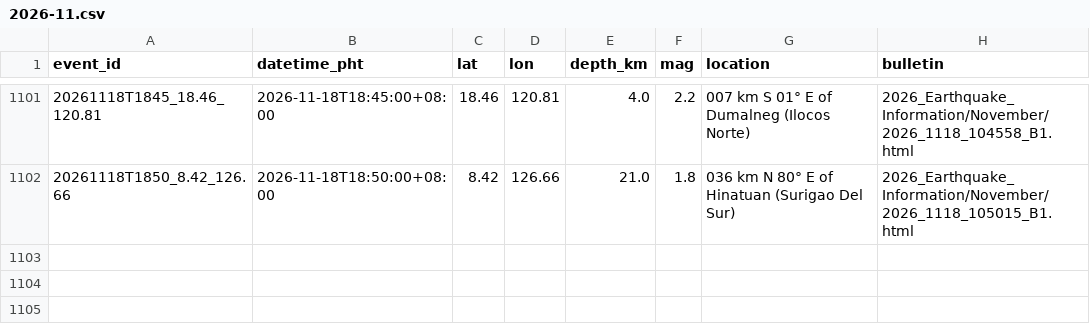
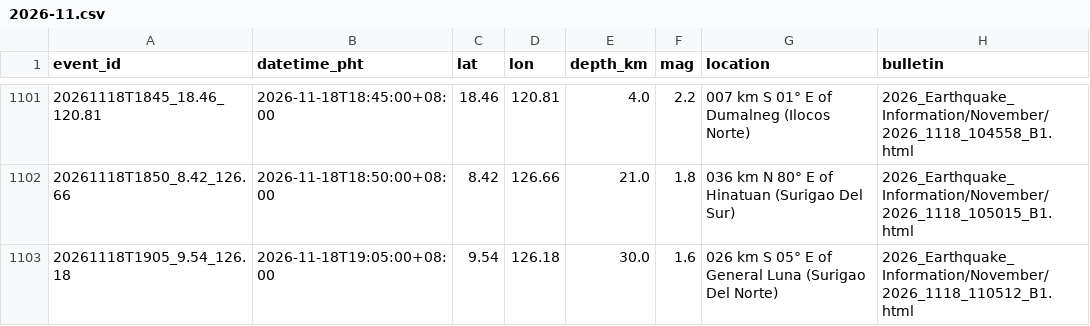
Before and after one commit to krystasis/ph-hazards, a CSV file: data/earthquakes/2026-11.csv, drawn as a sheet; only a part is shown, gaps mark what is left out.

```diff
--- a/data/earthquakes/2026-11.csv
+++ b/data/earthquakes/2026-11.csv
@@ -1102 +1102,2 @@ event_id,datetime_pht,lat,lon,depth_km,mag,location,bulletin
 20261118T1850_8.42_126.66,2026-11-18T18:50:00+08:00,8.42,126.66,21.0,1.8,036 km N 80° E of Hinatuan (Surigao Del Sur),2026_Earthquake_Information/November/2026_1118_105015_B1.html
+20261118T1905_9.54_126.18,2026-11-18T19:05:00+08:00,9.54,126.18,30.0,1.6,026 km S 05° E of General Luna (Surigao Del Norte),2026_Earthquake_Information/November/2026_1118_110512_B1.html
```
Also changed, not shown: data/river_levels/2026-11.csv, 4 other files.
